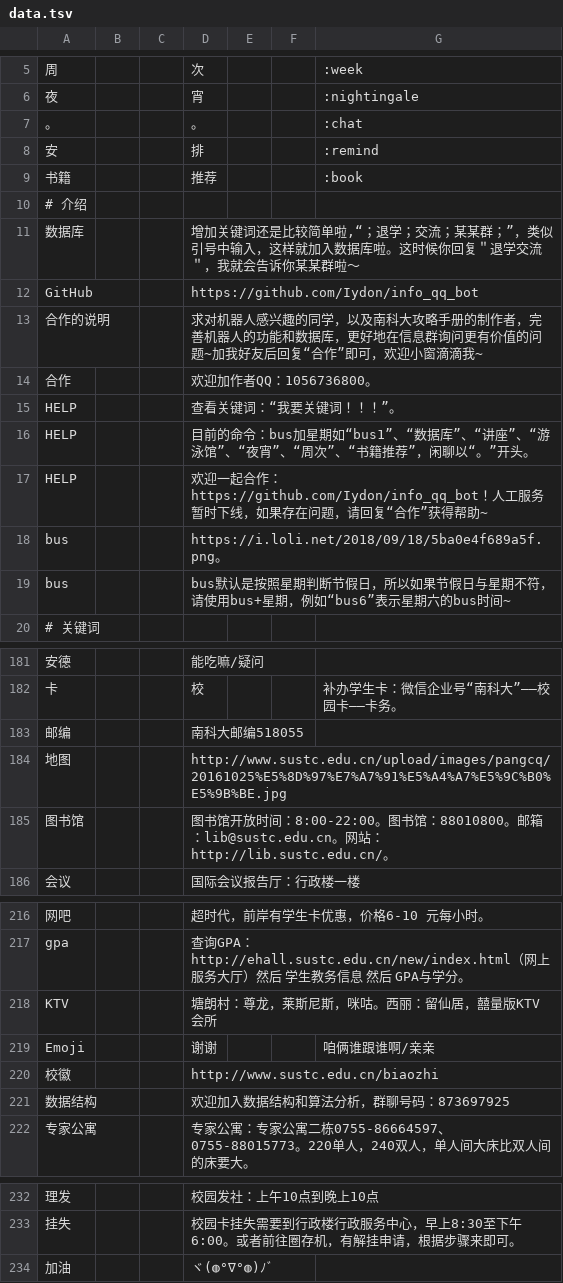
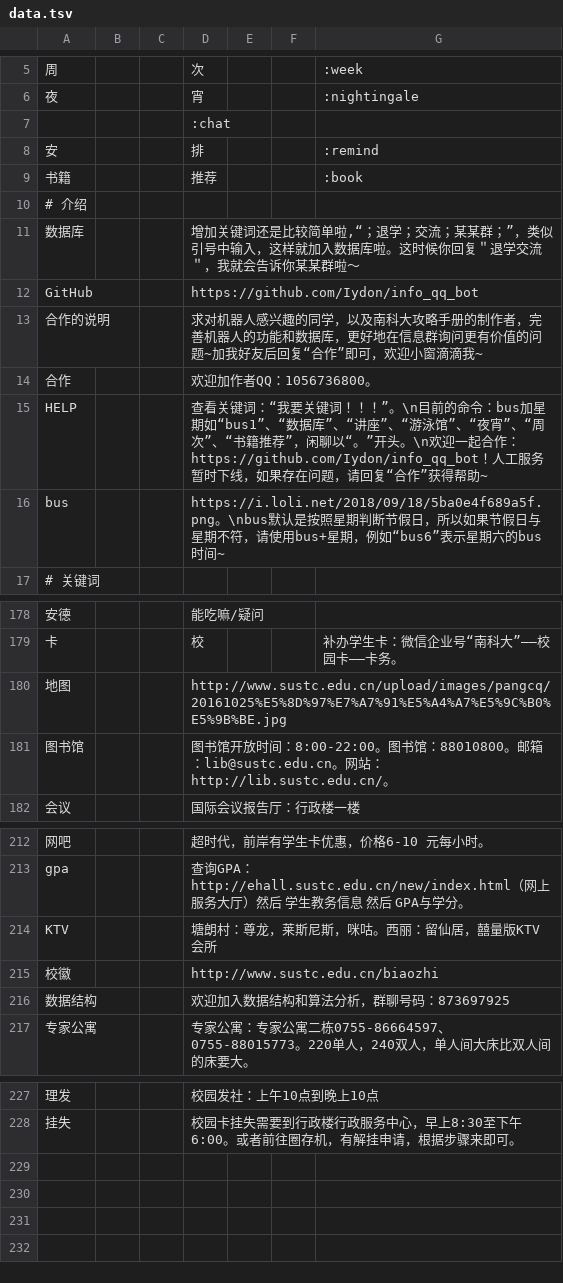
Before and after one commit to iydon/information_robot, a TSV file: data.tsv, drawn as a sheet; only a part is shown, gaps mark what is left out; removed rows and columns are numbered as before the commit, all else as after; the diff names each change by its address in the sheet, - before the commit and + after, or states it on an @@ line.

Commit message:
data

```diff
--- a/data.tsv
+++ b/data.tsv
-row 7: 。 |  |  | 。 |  |  | :chat
+row 7:  |  |  | :chat
-row 15: HELP |  |  | 查看关键词：“我要关键词！！！”。
-D15: 目前的命令：bus加星期如“bus1”、“数据库”、“讲座”、“游泳馆”、“夜宵”、“周次”、“书籍推荐”，闲聊以“。”开头。
+D15: 查看关键词：“我要关键词！！！”。\n目前的命令：bus加星期如“bus1”、“数据库”、“讲座”、“游泳馆”、“夜宵”、“周次”、“书籍推荐”，闲聊以“。”开头。\n欢迎一起合作：https://github.com/Iydon/info_qq_bot！人工服务暂时下线，如果存在问题，请回复“合作”获得帮助~
-row 17: HELP |  |  | 欢迎一起合作：https://github.com/Iydon/info_qq_bot！人工服务暂时下线，如果存在问题，请回复“合作”获得帮助~
-D16: https://i.loli.net/2018/09/18/5ba0e4f689a5f.png。
+D16: https://i.loli.net/2018/09/18/5ba0e4f689a5f.png。\nbus默认是按照星期判断节假日，所以如果节假日与星期不符，请使用bus+星期，例如“bus6”表示星期六的bus时间~
-row 19: bus |  |  | bus默认是按照星期判断节假日，所以如果节假日与星期不符，请使用bus+星期，例如“bus6”表示星期六的bus时间~
-row 183: 邮编 |  |  | 南科大邮编518055
-row 219: Emoji |  |  | 谢谢 |  |  | 咱俩谁跟谁啊/亲亲
-row 234: 加油 |  |  | ヾ(◍°∇°◍)ﾉﾞ
```
Also changed, not shown: 1 other file.
